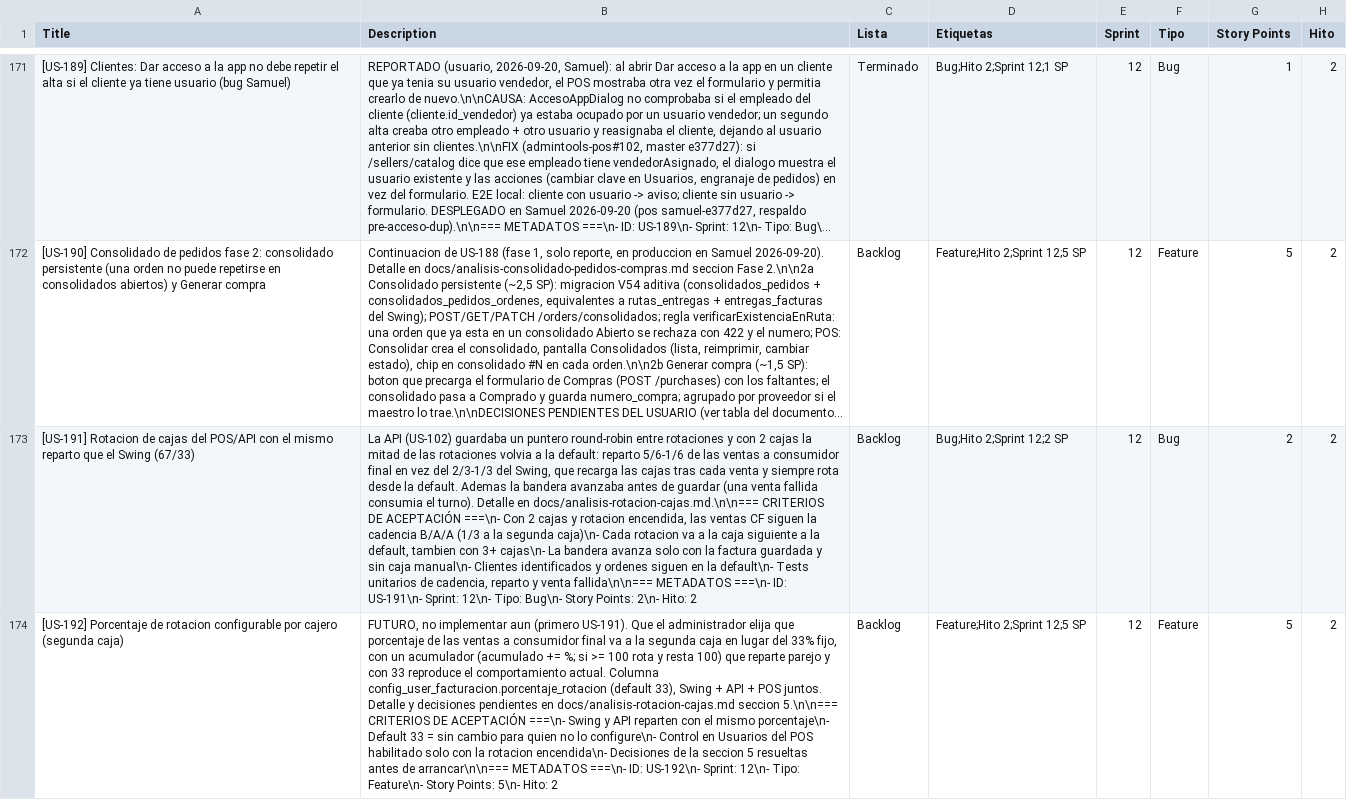
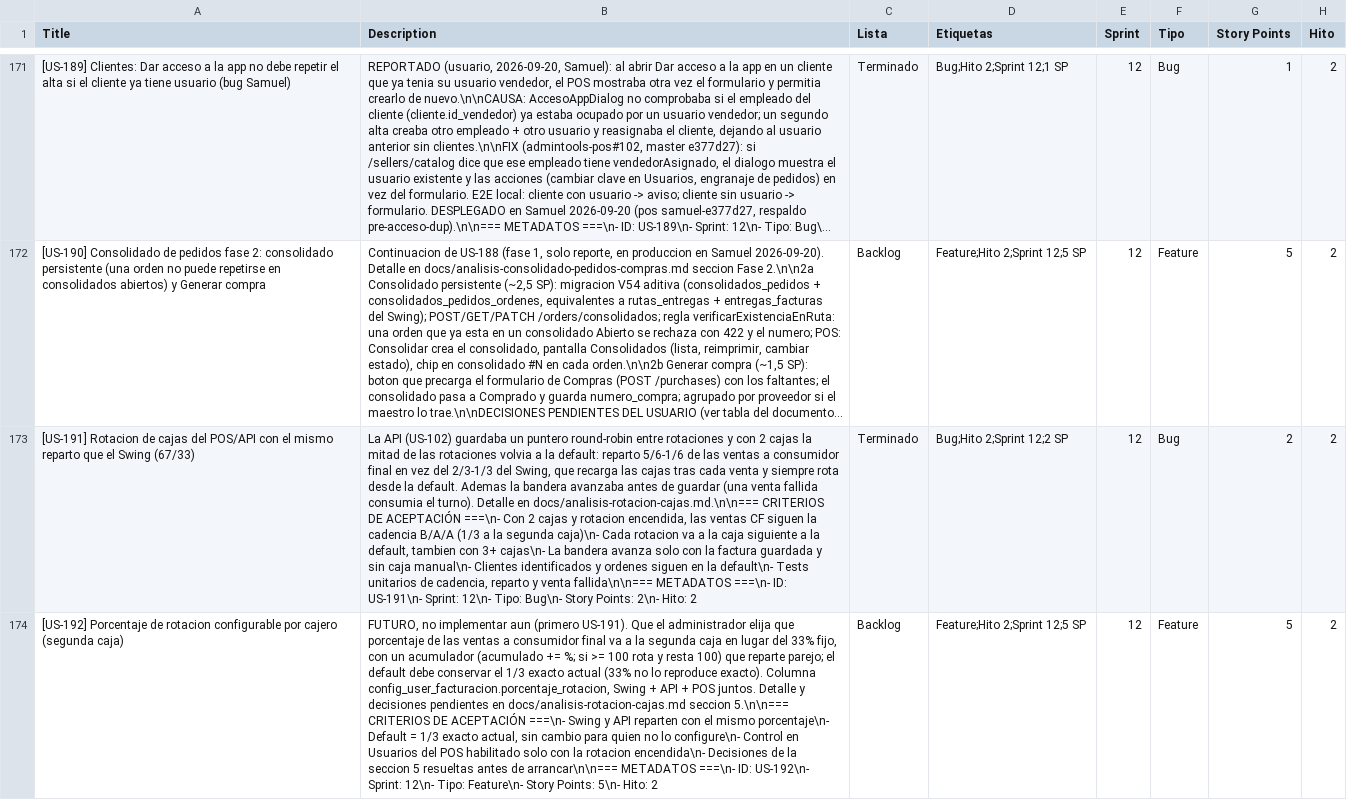
Before and after one commit to datatecsolution/adminTools, a CSV file: docs/historias_urbina_ola1.csv, drawn as a sheet; only a part is shown, gaps mark what is left out; long unchanged cells end in …; the diff names each change by its address in the sheet, - before the commit and + after, or states it on an @@ line.

```diff
--- a/docs/historias_urbina_ola1.csv
+++ b/docs/historias_urbina_ola1.csv
-C173 (Lista): Backlog
+C173 (Lista): Terminado
-B174 (Description): …que reparte parejo y con 33 reproduce el comportamiento actual. Columna config_user_facturacion.porcentaje_rotacion (default 33), Swing + API + POS juntos. Detalle y decisiones pendientes en docs/analisis-rotacion-cajas.md seccion 5.\n\n=== CRITERIOS DE ACEPTACIÓN ===\n- Swing y API reparten con el mismo porcentaje\n- Default 33 = sin cambio…
+B174 (Description): …que reparte parejo; el default debe conservar el 1/3 exacto actual (33% no lo reproduce exacto). Columna config_user_facturacion.porcentaje_rotacion, Swing + API + POS juntos. Detalle y decisiones pendientes en docs/analisis-rotacion-cajas.md seccion 5.\n\n=== CRITERIOS DE ACEPTACIÓN ===\n- Swing y API reparten con el mismo porcentaje\n- Default = 1/3 exacto actual, sin cambio…
```
Also changed, not shown: 1 other file.
